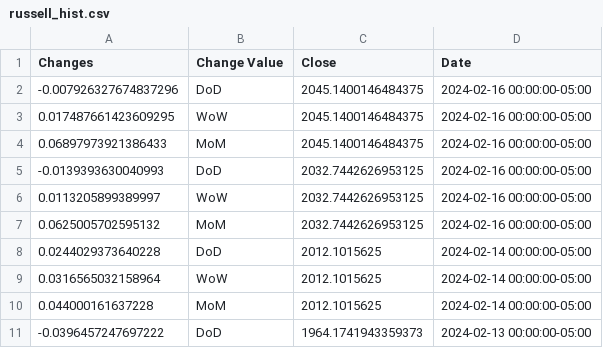
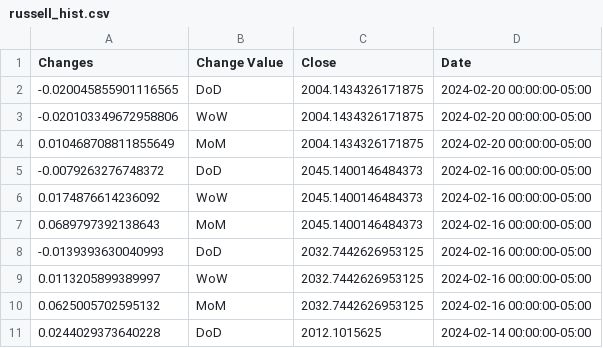
Before and after one commit to anesta95/sAndPStockBuyProj, a CSV file: russell_hist.csv, drawn as a sheet; only a part is shown; the shorter side is filled out with more unchanged rows.

```diff
--- a/russell_hist.csv
+++ b/russell_hist.csv
@@ -1,5 +1,8 @@
 Changes,Change Value,Close,Date
--0.007926327674837296,DoD,2045.1400146484375,2024-02-16 00:00:00-05:00
-0.017487661423609295,WoW,2045.1400146484375,2024-02-16 00:00:00-05:00
-0.06897973921386433,MoM,2045.1400146484375,2024-02-16 00:00:00-05:00
+-0.020045855901116565,DoD,2004.1434326171875,2024-02-20 00:00:00-05:00
+-0.020103349672958806,WoW,2004.1434326171875,2024-02-20 00:00:00-05:00
+0.010468708811855649,MoM,2004.1434326171875,2024-02-20 00:00:00-05:00
+-0.0079263276748372,DoD,2045.1400146484373,2024-02-16 00:00:00-05:00
+0.0174876614236092,WoW,2045.1400146484373,2024-02-16 00:00:00-05:00
+0.0689797392138643,MoM,2045.1400146484373,2024-02-16 00:00:00-05:00
 -0.0139393630040993,DoD,2032.7442626953125,2024-02-16 00:00:00-05:00
```
Also changed, not shown: dowjones_hist.csv, nasdaq_hist.csv, 1 other file.
